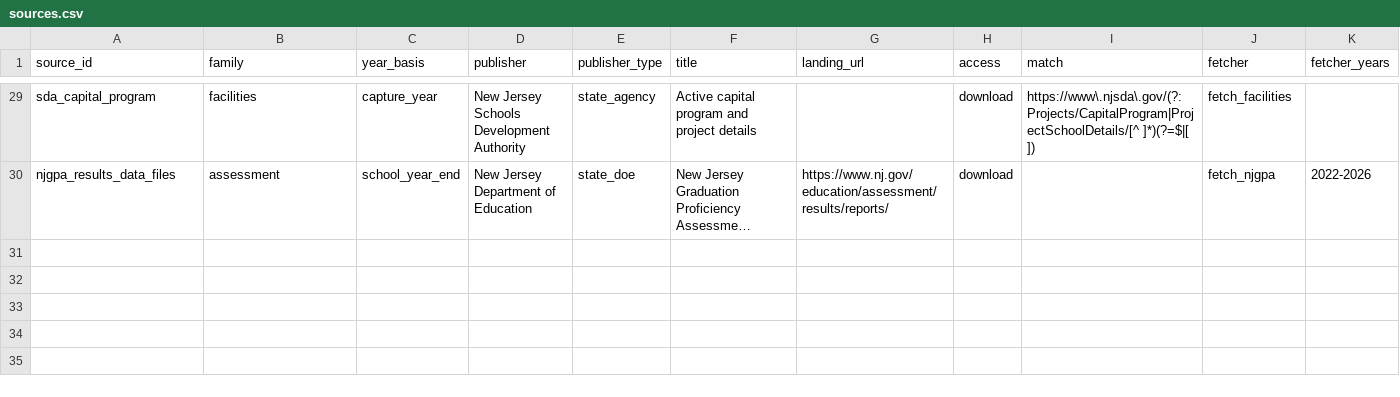
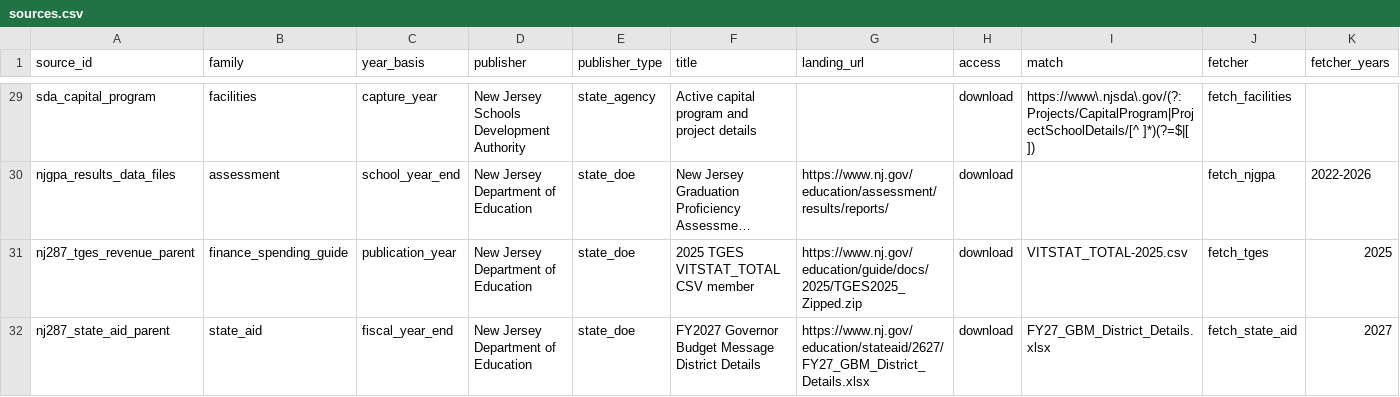
Before and after one commit to almartin82/njschooldata, a CSV file: inst/registry/sources.csv, drawn as a sheet; only a part is shown, gaps mark what is left out; long unchanged cells end in …; rows hold the shown columns only; the diff names each change by its address in the sheet, - before the commit and + after, or states it on an @@ line.

Commit message:
Complete district profile fiscal and classification sections
Serve printed TGES revenue shares, FY2027 aid categories and IDEA classification
counts through the existing verified parents. Restore normalized 2022 suspension
totals and replace generated peer interpretation with numeric tables. Keep fiscal,
publication and native classification dates distinct. Exclude aid roll-up totals
and inferred per-source revenue dollars. Invalidate budgeted composition caches.

Verified served rows: TGES fiscal 2024 659; FY2027 aid 6912 (4608 category rows);
classification publication 2025 656. SPR ELA/Math 2022 72780/93300,
2023 72720/92060, 2024 72720/91940, 2025 72820/92920. Existing fetchers unchanged;
before/after fetcher identity is not applicable to this profile-only extension.

Ran R CMD INSTALL njschooldata, suite-perfile.sh njschooldata,
compare-suite.R njschooldata and quarto render on three served-data profiles.
125 files, 1509 blocks: 5146 passing assertions, one baseline inventory failure,
zero errors, eight warnings and 720 skipped blocks. A clean pre-work install
reproduces the inventory failure with the same two offenders. Four new blocks
pass 47 assertions. Mutations removing profile fields, restoring generated prose
and dropping normalized 2022 totals failed; restored tests pass.

```diff
--- a/inst/registry/sources.csv
+++ b/inst/registry/sources.csv
+row 31: nj287_tges_revenue_parent | finance_spending_guide | publication_year | New Jersey Department of Education | state_doe | 2025 TGES VITSTAT_TOTAL CSV member | https://www.nj.gov/education/guide/docs/2025/TGES2025_Zipped.zip | download | VITSTAT_TOTAL-2025.csv | fetch_tges | 2025
+row 32: nj287_state_aid_parent | state_aid | fiscal_year_end | New Jersey Department of Education | state_doe | FY2027 Governor Budget Message District Details | https://www.nj.gov/education/stateaid/2627/FY27_GBM_District_Details.xlsx | download | FY27_GBM_District_Details.xlsx | fetch_state_aid | 2027
```
Also changed, not shown: inst/registry/gaps.csv, 8 other files.
